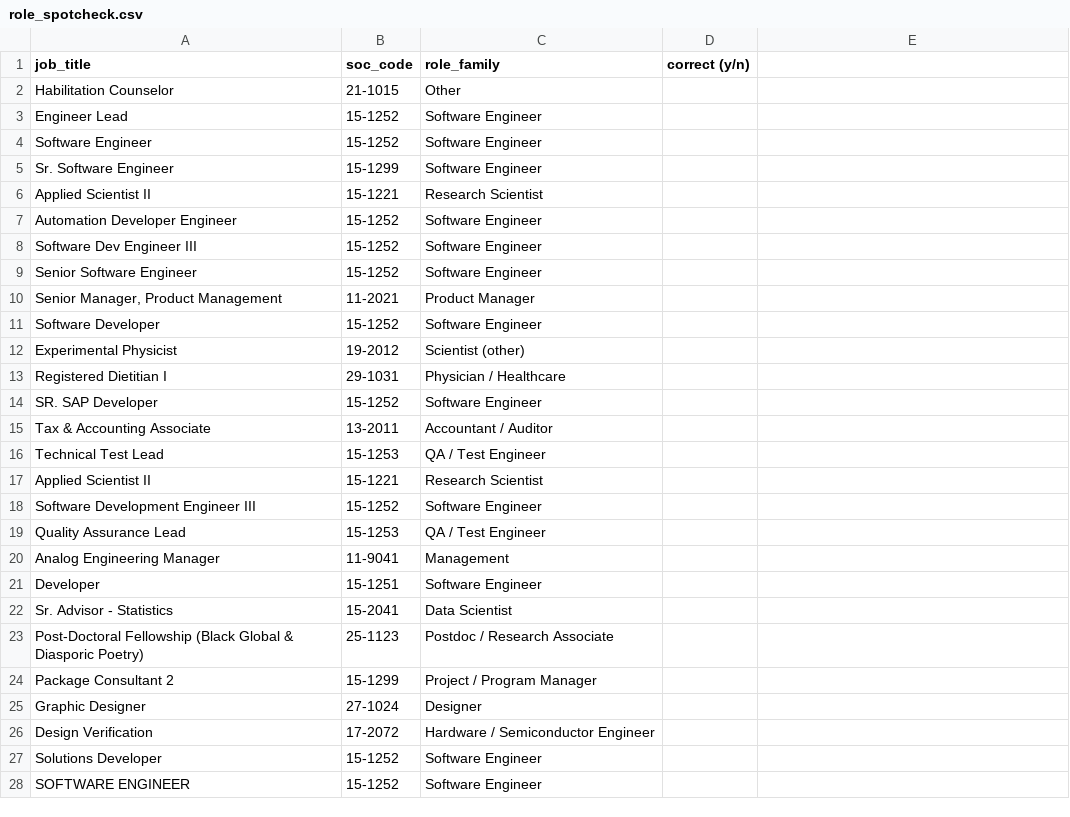
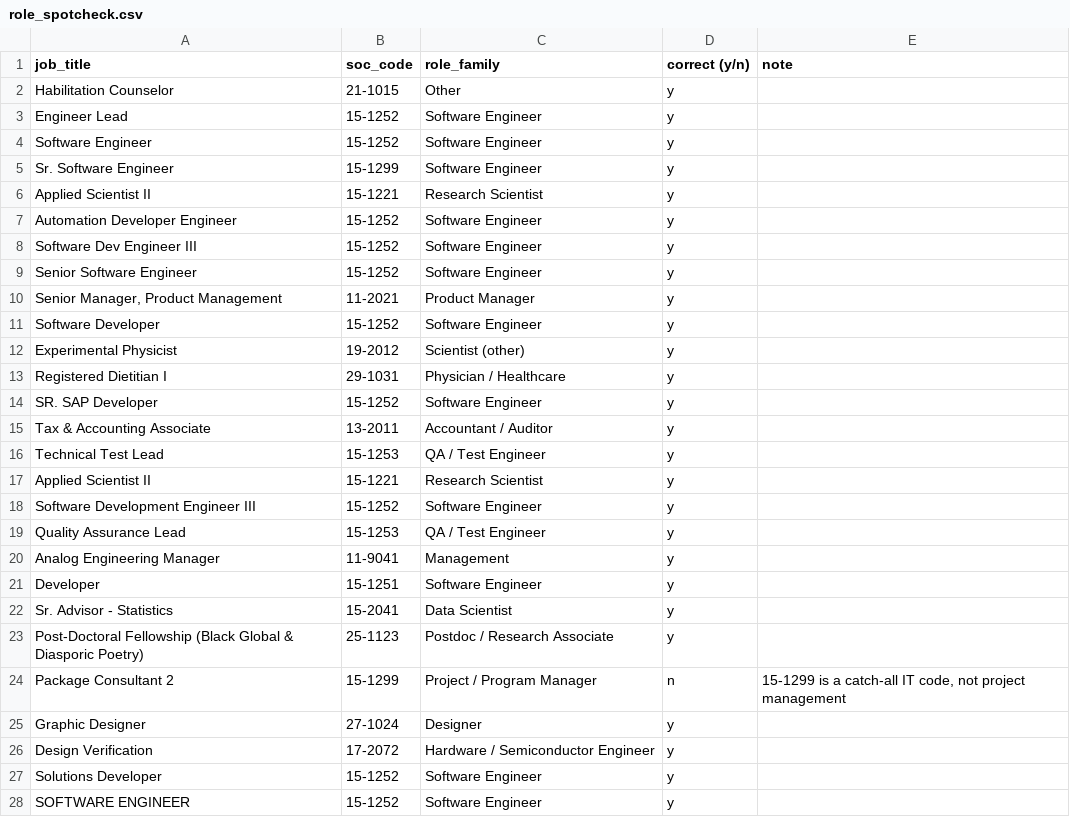
Before and after one commit to ketakiii3/h1b-pay-explorer, a CSV file: evals/role_spotcheck.csv, drawn as a sheet; only a part is shown; the diff covers the shown part only.

```diff
--- a/evals/role_spotcheck.csv
+++ b/evals/role_spotcheck.csv
@@ -1,28 +1,28 @@
-job_title,soc_code,role_family,correct (y/n)
-Habilitation Counselor,21-1015,Other,
-Engineer Lead,15-1252,Software Engineer,
-Software Engineer,15-1252,Software Engineer,
-Sr. Software Engineer,15-1299,Software Engineer,
-Applied Scientist II,15-1221,Research Scientist,
-Automation Developer Engineer,15-1252,Software Engineer,
-Software Dev Engineer III,15-1252,Software Engineer,
-Senior Software Engineer,15-1252,Software Engineer,
-"Senior Manager, Product Management",11-2021,Product Manager,
-Software Developer,15-1252,Software Engineer,
-Experimental Physicist,19-2012,Scientist (other),
-Registered Dietitian I,29-1031,Physician / Healthcare,
-SR. SAP Developer,15-1252,Software Engineer,
-Tax & Accounting Associate,13-2011,Accountant / Auditor,
-Technical Test Lead,15-1253,QA / Test Engineer,
-Applied Scientist II,15-1221,Research Scientist,
-Software Development Engineer III,15-1252,Software Engineer,
-Quality Assurance Lead,15-1253,QA / Test Engineer,
-Analog Engineering Manager,11-9041,Management,
-Developer,15-1251,Software Engineer,
-Sr. Advisor - Statistics,15-2041,Data Scientist,
-Post-Doctoral Fellowship (Black Global & Diasporic Poetry),25-1123,Postdoc / Research Associate,
-Package Consultant 2,15-1299,Project / Program Manager,
-Graphic Designer,27-1024,Designer,
-Design Verification,17-2072,Hardware / Semiconductor Engineer,
-Solutions Developer,15-1252,Software Engineer,
-SOFTWARE ENGINEER,15-1252,Software Engineer,
+job_title,soc_code,role_family,correct (y/n),note
+Habilitation Counselor,21-1015,Other,y,
+Engineer Lead,15-1252,Software Engineer,y,
+Software Engineer,15-1252,Software Engineer,y,
+Sr. Software Engineer,15-1299,Software Engineer,y,
+Applied Scientist II,15-1221,Research Scientist,y,
+Automation Developer Engineer,15-1252,Software Engineer,y,
+Software Dev Engineer III,15-1252,Software Engineer,y,
+Senior Software Engineer,15-1252,Software Engineer,y,
+"Senior Manager, Product Management",11-2021,Product Manager,y,
+Software Developer,15-1252,Software Engineer,y,
+Experimental Physicist,19-2012,Scientist (other),y,
+Registered Dietitian I,29-1031,Physician / Healthcare,y,
+SR. SAP Developer,15-1252,Software Engineer,y,
+Tax & Accounting Associate,13-2011,Accountant / Auditor,y,
+Technical Test Lead,15-1253,QA / Test Engineer,y,
+Applied Scientist II,15-1221,Research Scientist,y,
+Software Development Engineer III,15-1252,Software Engineer,y,
+Quality Assurance Lead,15-1253,QA / Test Engineer,y,
+Analog Engineering Manager,11-9041,Management,y,
+Developer,15-1251,Software Engineer,y,
+Sr. Advisor - Statistics,15-2041,Data Scientist,y,
+Post-Doctoral Fellowship (Black Global & Diasporic Poetry),25-1123,Postdoc / Research Associate,y,
+Package Consultant 2,15-1299,Project / Program Manager,n,"15-1299 is a catch-all IT code, not project management"
+Graphic Designer,27-1024,Designer,y,
+Design Verification,17-2072,Hardware / Semiconductor Engineer,y,
+Solutions Developer,15-1252,Software Engineer,y,
+SOFTWARE ENGINEER,15-1252,Software Engineer,y,
```
Also changed, not shown: 79 edited cells elsewhere in this file, 10 other files.
